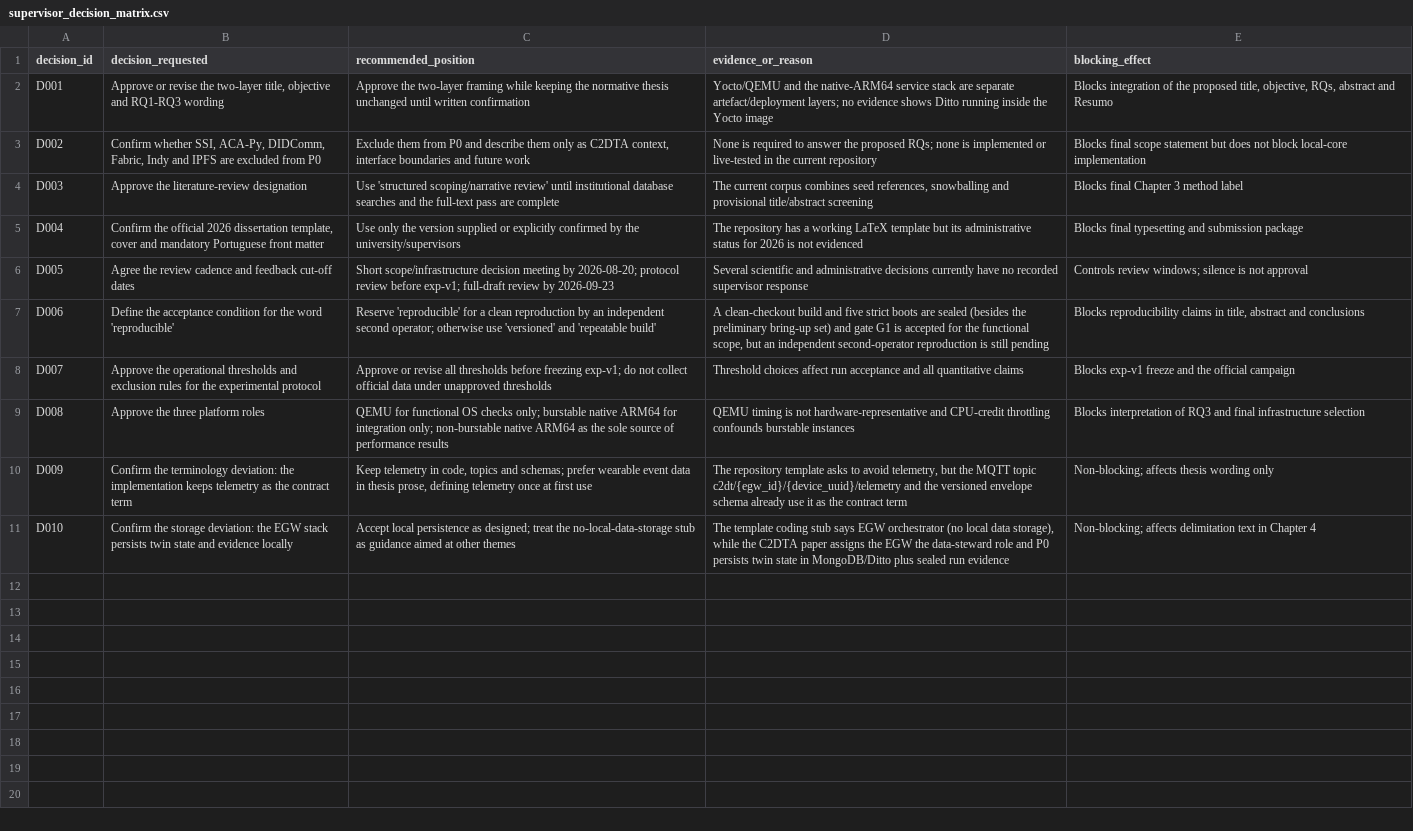
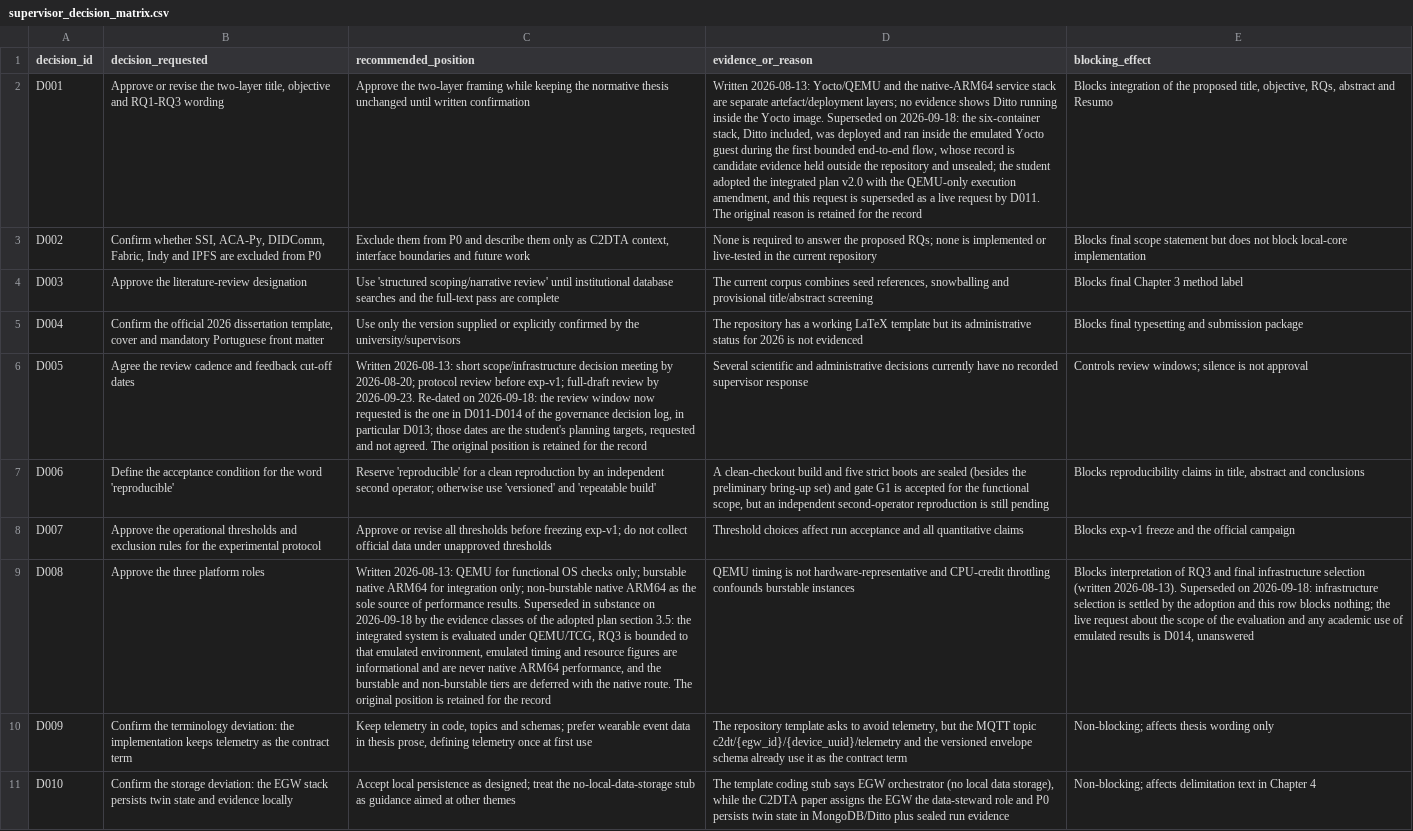
Before and after one commit to Ruisth/Tese_Mestrado, a CSV file: docs/g0/supervisor_decision_matrix.csv, drawn as a sheet; the diff names each change by its address in the sheet, - before the commit and + after, or states it on an @@ line.

```diff
--- a/docs/g0/supervisor_decision_matrix.csv
+++ b/docs/g0/supervisor_decision_matrix.csv
-D2 (evidence_or_reason): Yocto/QEMU and the native-ARM64 service stack are separate artefact/deployment layers; no evidence shows Ditto running inside the Yocto image
+D2 (evidence_or_reason): Written 2026-08-13: Yocto/QEMU and the native-ARM64 service stack are separate artefact/deployment layers; no evidence shows Ditto running inside the Yocto image. Superseded on 2026-09-18: the six-container stack, Ditto included, was deployed and ran inside the emulated Yocto guest during the first bounded end-to-end flow, whose record is candidate evidence held outside the repository and unsealed; the student adopted the integrated plan v2.0 with the QEMU-only execution amendment, and this request is superseded as a live request by D011. The original reason is retained for the record
-C6 (recommended_position): Short scope/infrastructure decision meeting by 2026-08-20; protocol review before exp-v1; full-draft review by 2026-09-23
+C6 (recommended_position): Written 2026-08-13: short scope/infrastructure decision meeting by 2026-08-20; protocol review before exp-v1; full-draft review by 2026-09-23. Re-dated on 2026-09-18: the review window now requested is the one in D011-D014 of the governance decision log, in particular D013; those dates are the student's planning targets, requested and not agreed. The original position is retained for the record
-C9 (recommended_position): QEMU for functional OS checks only; burstable native ARM64 for integration only; non-burstable native ARM64 as the sole source of performance results
+C9 (recommended_position): Written 2026-08-13: QEMU for functional OS checks only; burstable native ARM64 for integration only; non-burstable native ARM64 as the sole source of performance results. Superseded in substance on 2026-09-18 by the evidence classes of the adopted plan section 3.5: the integrated system is evaluated under QEMU/TCG, RQ3 is bounded to that emulated environment, emulated timing and resource figures are informational and are never native ARM64 performance, and the burstable and non-burstable tiers are deferred with the native route. The original position is retained for the record
-E9 (blocking_effect): …infrastructure selection
+E9 (blocking_effect): …infrastructure selection (written 2026-08-13). Superseded on 2026-09-18: infrastructure selection is settled by the adoption and this row blocks nothing; the live request about the scope of the evaluation and any academic use of emulated results is D014, unanswered
```
Also changed, not shown: docs/claim_evidence_matrix.csv, docs/governance/supervisor_decision_log.csv, 38 other files.
